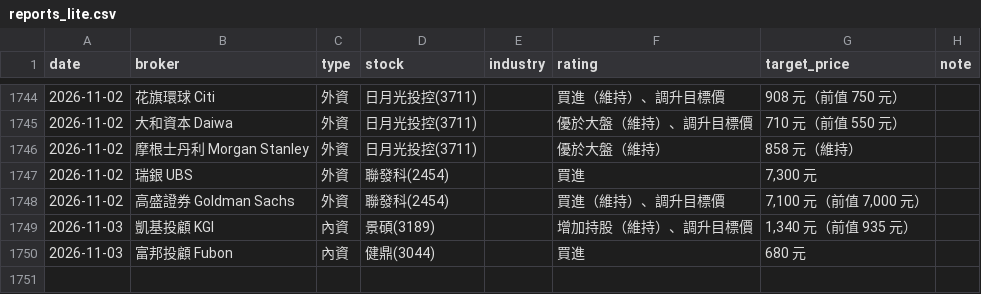
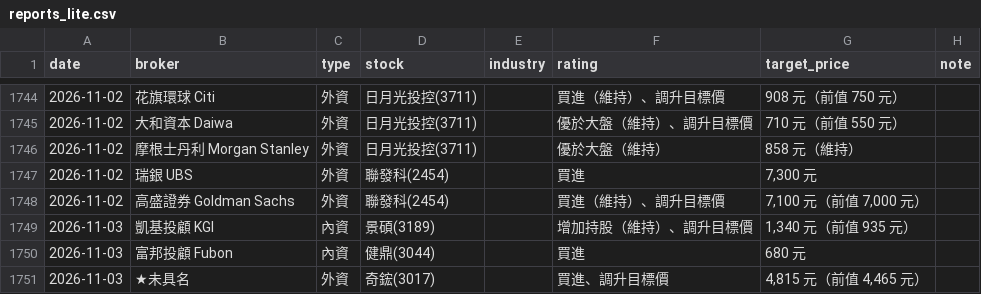
Before and after one commit to wowwow3100-ctrl/daily-report, a CSV file: reports_lite.csv, drawn as a sheet; only a part is shown, gaps mark what is left out.

```diff
--- a/reports_lite.csv
+++ b/reports_lite.csv
@@ -1750 +1750,2 @@ date,broker,type,stock,industry,rating,target_price,note
 2026-11-03,富邦投顧 Fubon,內資,健鼎(3044),,買進,680 元,
+2026-11-03,★未具名,外資,奇鋐(3017),,買進、調升目標價,"4,815 元（前值 4,465 元）",
```
Also changed, not shown: 10 other files.
